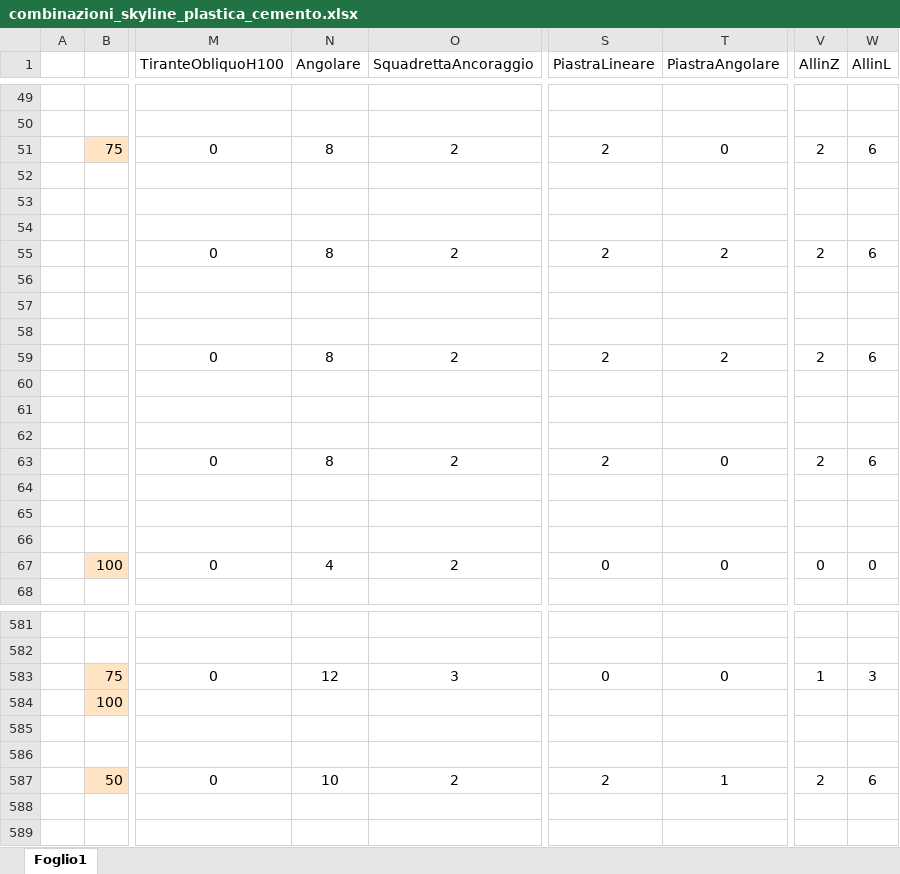
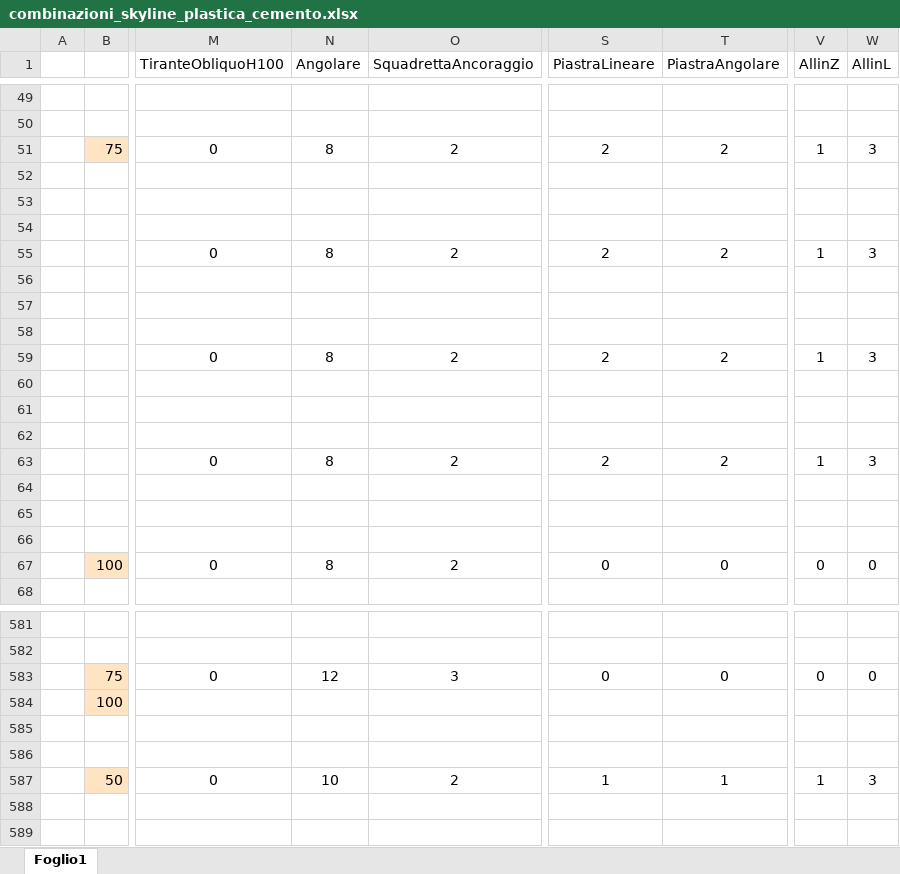
Before and after one commit to paltasoft/rcl, an Excel workbook: combinazioni_skyline_plastica_cemento.xlsx, sheet Foglio1, drawn as a sheet; only a part is shown, gaps mark what is left out; values as stored, in another font and other column widths than the file's, no borders; the diff covers the shown part only; the diff names each change by its address in the sheet, - before the commit and + after, or states it on an @@ line.

```diff
--- a/combinazioni_skyline_plastica_cemento.xlsx (sheet Foglio1)
+++ b/combinazioni_skyline_plastica_cemento.xlsx (sheet Foglio1)
-T51 (PiastraAngolare): 0
+T51 (PiastraAngolare): 2
-V51 (AllinZ): 2
+V51 (AllinZ): 1
-W51 (AllinL): 6
+W51 (AllinL): 3
-V55 (AllinZ): 2
+V55 (AllinZ): 1
-W55 (AllinL): 6
+W55 (AllinL): 3
-V59 (AllinZ): 2
+V59 (AllinZ): 1
-W59 (AllinL): 6
+W59 (AllinL): 3
-T63 (PiastraAngolare): 0
+T63 (PiastraAngolare): 2
-V63 (AllinZ): 2
+V63 (AllinZ): 1
-W63 (AllinL): 6
+W63 (AllinL): 3
-N67 (Angolare): 4
+N67 (Angolare): 8
-V583 (AllinZ): 1
+V583 (AllinZ): 0
-W583 (AllinL): 3
+W583 (AllinL): 0
-S587 (PiastraLineare): 2
+S587 (PiastraLineare): 1
-V587 (AllinZ): 2
+V587 (AllinZ): 1
-W587 (AllinL): 6
+W587 (AllinL): 3
```
Also changed, not shown: 198 edited cells elsewhere in this sheet.
